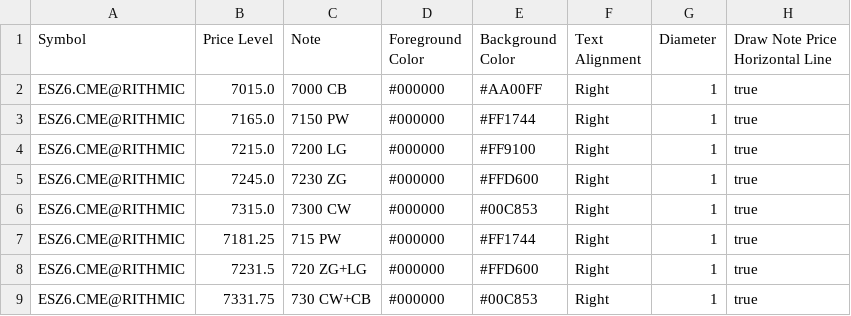
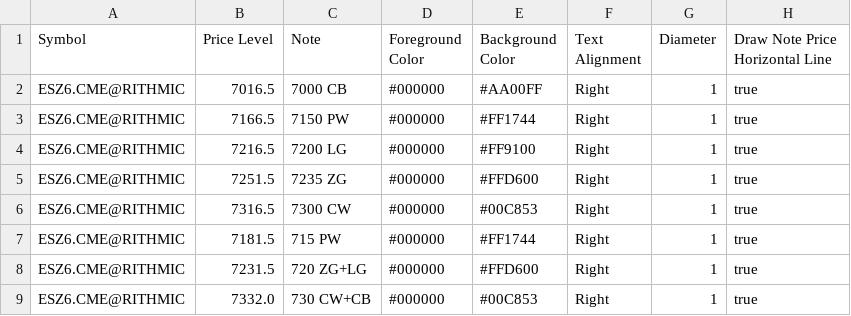
Before and after one commit to trading4life20-code/gex-levels, a CSV file: gex_es_bb81051925e0.csv, drawn as a sheet.

Commit message:
update gex_es_bb81051925e0.csv

```diff
--- a/gex_es_bb81051925e0.csv
+++ b/gex_es_bb81051925e0.csv
@@ -1,9 +1,9 @@
 Symbol,Price Level,Note,Foreground Color,Background Color,Text Alignment,Diameter,Draw Note Price Horizontal Line
-ESZ6.CME@RITHMIC,7015.0,7000 CB,#000000,#AA00FF,Right,1,true
-ESZ6.CME@RITHMIC,7165.0,7150 PW,#000000,#FF1744,Right,1,true
-ESZ6.CME@RITHMIC,7215.0,7200 LG,#000000,#FF9100,Right,1,true
-ESZ6.CME@RITHMIC,7245.0,7230 ZG,#000000,#FFD600,Right,1,true
-ESZ6.CME@RITHMIC,7315.0,7300 CW,#000000,#00C853,Right,1,true
-ESZ6.CME@RITHMIC,7181.25,715 PW,#000000,#FF1744,Right,1,true
+ESZ6.CME@RITHMIC,7016.5,7000 CB,#000000,#AA00FF,Right,1,true
+ESZ6.CME@RITHMIC,7166.5,7150 PW,#000000,#FF1744,Right,1,true
+ESZ6.CME@RITHMIC,7216.5,7200 LG,#000000,#FF9100,Right,1,true
+ESZ6.CME@RITHMIC,7251.5,7235 ZG,#000000,#FFD600,Right,1,true
+ESZ6.CME@RITHMIC,7316.5,7300 CW,#000000,#00C853,Right,1,true
+ESZ6.CME@RITHMIC,7181.5,715 PW,#000000,#FF1744,Right,1,true
 ESZ6.CME@RITHMIC,7231.5,720 ZG+LG,#000000,#FFD600,Right,1,true
-ESZ6.CME@RITHMIC,7331.75,730 CW+CB,#000000,#00C853,Right,1,true
+ESZ6.CME@RITHMIC,7332.0,730 CW+CB,#000000,#00C853,Right,1,true
```
